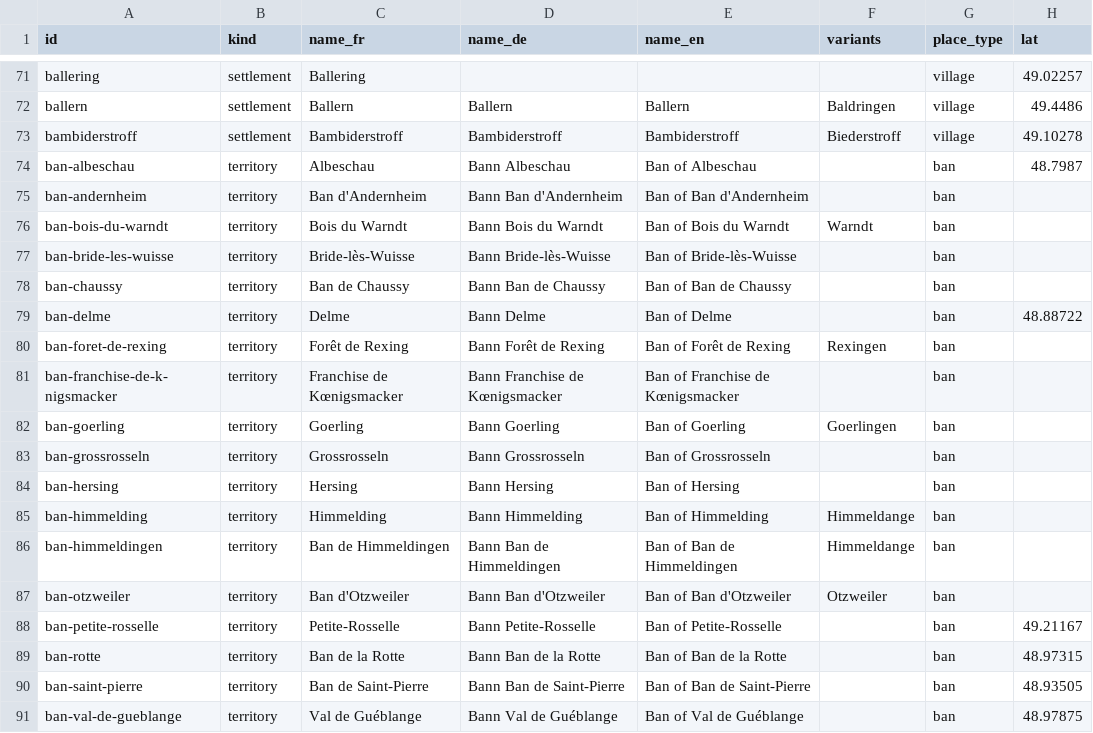
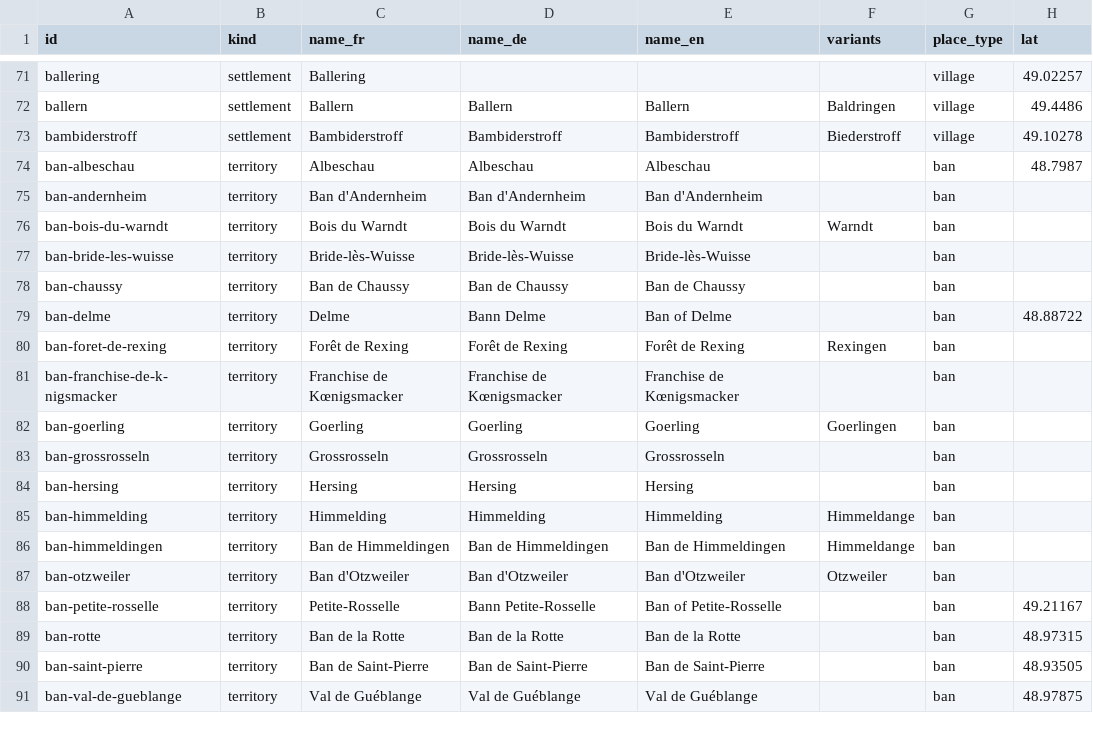
Before and after one commit to skachano/hist-map_gb1600, a CSV file: data/curated/places.csv, drawn as a sheet; only a part is shown, gaps mark what is left out; the diff covers the shown part only; the diff names each change by its address in the sheet, - before the commit and + after, or states it on an @@ line.

```diff
--- a/data/curated/places.csv
+++ b/data/curated/places.csv
-D74 (name_de): Bann Albeschau
+D74 (name_de): Albeschau
-E74 (name_en): Ban of Albeschau
+E74 (name_en): Albeschau
-D75 (name_de): Bann Ban d'Andernheim
+D75 (name_de): Ban d'Andernheim
-E75 (name_en): Ban of Ban d'Andernheim
+E75 (name_en): Ban d'Andernheim
-D76 (name_de): Bann Bois du Warndt
+D76 (name_de): Bois du Warndt
-E76 (name_en): Ban of Bois du Warndt
+E76 (name_en): Bois du Warndt
-D77 (name_de): Bann Bride-lès-Wuisse
+D77 (name_de): Bride-lès-Wuisse
-E77 (name_en): Ban of Bride-lès-Wuisse
+E77 (name_en): Bride-lès-Wuisse
-D78 (name_de): Bann Ban de Chaussy
+D78 (name_de): Ban de Chaussy
-E78 (name_en): Ban of Ban de Chaussy
+E78 (name_en): Ban de Chaussy
-D80 (name_de): Bann Forêt de Rexing
+D80 (name_de): Forêt de Rexing
-E80 (name_en): Ban of Forêt de Rexing
+E80 (name_en): Forêt de Rexing
-D81 (name_de): Bann Franchise de Kœnigsmacker
+D81 (name_de): Franchise de Kœnigsmacker
-E81 (name_en): Ban of Franchise de Kœnigsmacker
+E81 (name_en): Franchise de Kœnigsmacker
-D82 (name_de): Bann Goerling
+D82 (name_de): Goerling
-E82 (name_en): Ban of Goerling
+E82 (name_en): Goerling
-D83 (name_de): Bann Grossrosseln
+D83 (name_de): Grossrosseln
-E83 (name_en): Ban of Grossrosseln
+E83 (name_en): Grossrosseln
-D84 (name_de): Bann Hersing
+D84 (name_de): Hersing
-E84 (name_en): Ban of Hersing
+E84 (name_en): Hersing
-D85 (name_de): Bann Himmelding
+D85 (name_de): Himmelding
-E85 (name_en): Ban of Himmelding
+E85 (name_en): Himmelding
-D86 (name_de): Bann Ban de Himmeldingen
+D86 (name_de): Ban de Himmeldingen
-E86 (name_en): Ban of Ban de Himmeldingen
+E86 (name_en): Ban de Himmeldingen
-D87 (name_de): Bann Ban d'Otzweiler
+D87 (name_de): Ban d'Otzweiler
-E87 (name_en): Ban of Ban d'Otzweiler
+E87 (name_en): Ban d'Otzweiler
-D89 (name_de): Bann Ban de la Rotte
+D89 (name_de): Ban de la Rotte
-E89 (name_en): Ban of Ban de la Rotte
+E89 (name_en): Ban de la Rotte
-D90 (name_de): Bann Ban de Saint-Pierre
+D90 (name_de): Ban de Saint-Pierre
-E90 (name_en): Ban of Ban de Saint-Pierre
+E90 (name_en): Ban de Saint-Pierre
-D91 (name_de): Bann Val de Guéblange
+D91 (name_de): Val de Guéblange
-E91 (name_en): Ban of Val de Guéblange
+E91 (name_en): Val de Guéblange
```
Also changed, not shown: 148 edited cells elsewhere in this file, data/curated/geocoding.csv, 30 other files.
